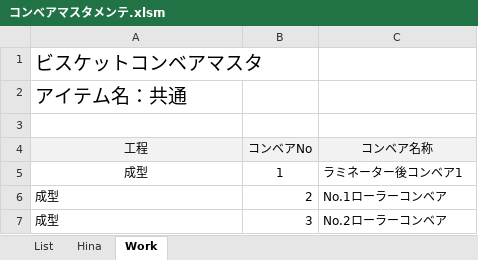
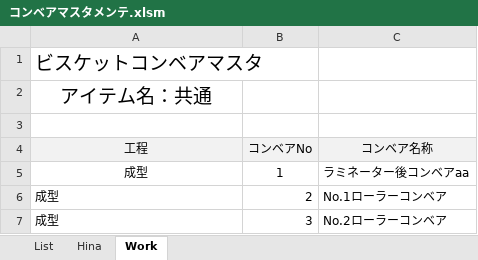
Before and after one commit to primaryplane-dev/Silvia-UserTool, an Excel workbook: コンベアマスタメンテ.xlsm, sheet Work, drawn as a sheet; only a part is shown; values as stored, in another font and other column widths than the file's, no borders; the diff names each change by its address in the sheet, - before the commit and + after, or states it on an @@ line.

```diff
--- a/コンベアマスタメンテ.xlsm (sheet Work)
+++ b/コンベアマスタメンテ.xlsm (sheet Work)
-A2 alignment: left
+A2 alignment: center
-C5 (コンベア名称): ラミネーター後コンベア1
+C5 (コンベア名称): ラミネーター後コンベアaa
```
Also changed, not shown: sheet List, 36 other files.
